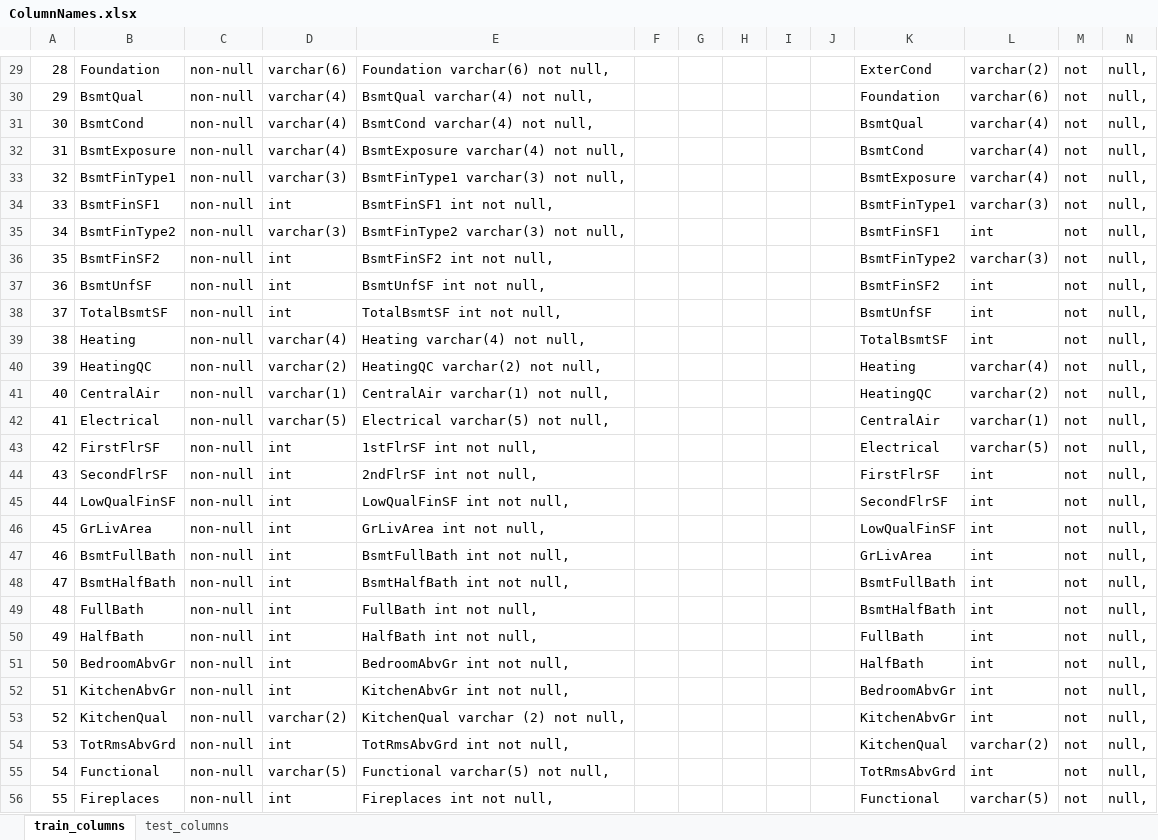
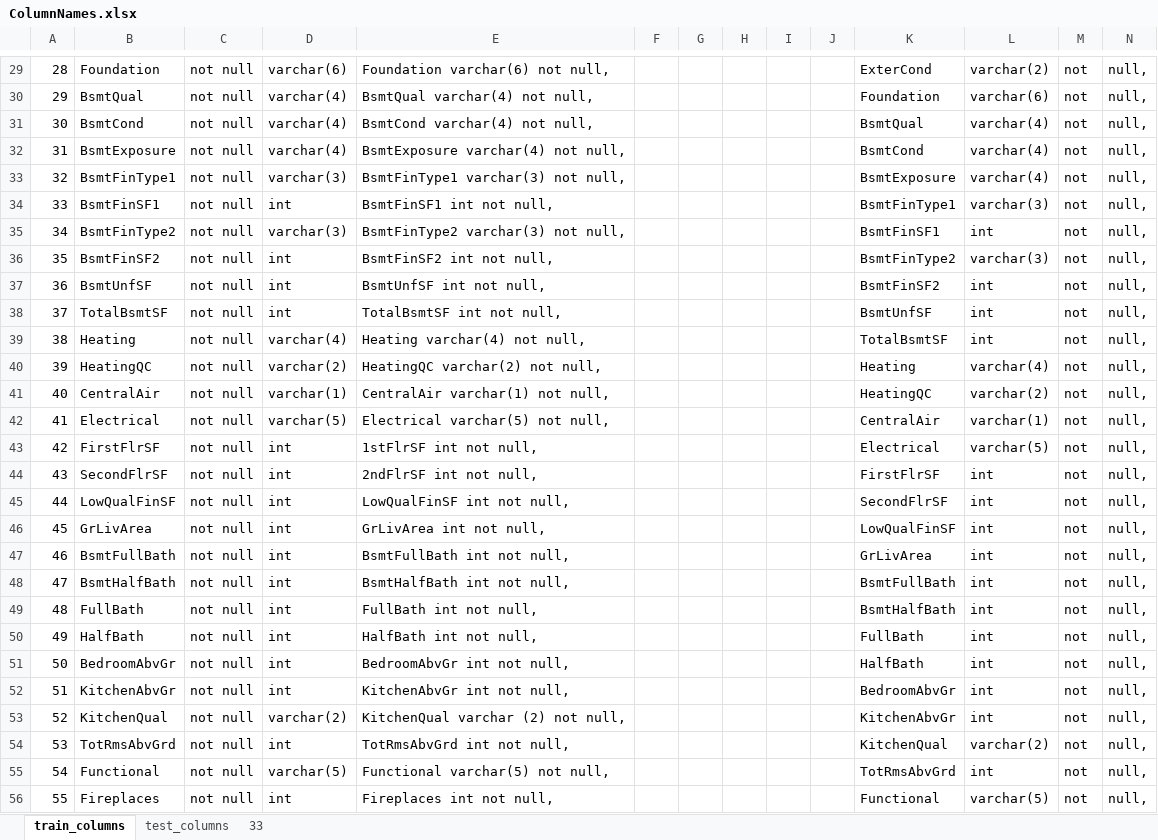
Before and after one commit to bvmann/Ames-Iowa-Housing-Market-, an Excel workbook: CleanDataCode/ColumnNames.xlsx, sheet train_columns, drawn as a sheet; only a part is shown, gaps mark what is left out; values as stored, in another font and other column widths than the file's, no borders; the diff covers the shown part only; the diff names each change by its address in the sheet, - before the commit and + after, or states it on an @@ line.

```diff
--- a/CleanDataCode/ColumnNames.xlsx (sheet train_columns)
+++ b/CleanDataCode/ColumnNames.xlsx (sheet train_columns)
+sheet tab: 33
-C29:C56: non-null
+C29:C56: not null
```
Also changed, not shown: 49 edited cells elsewhere in this sheet, sheet test_columns, 3 other files.
